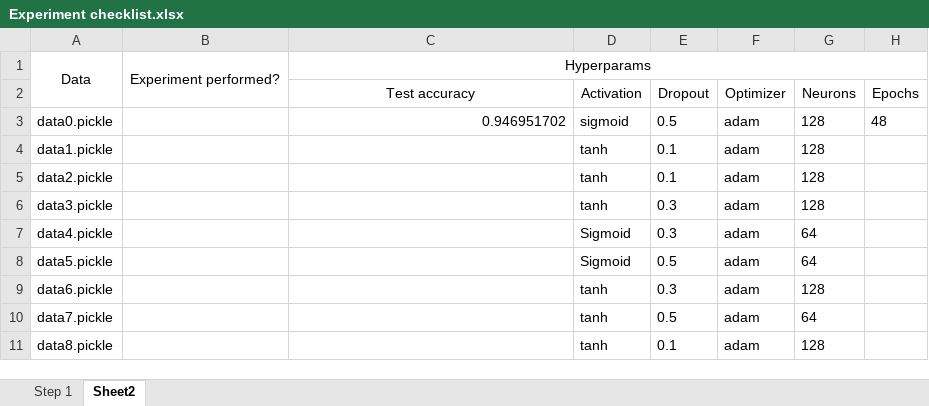
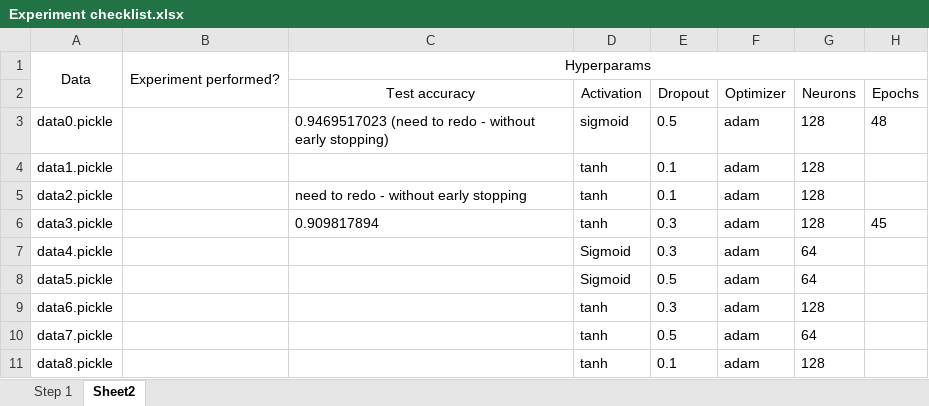
Before and after one commit to raveenaaa/TrafficSignCNN, an Excel workbook: Experiment checklist.xlsx, sheet Sheet2, drawn as a sheet; values as stored, in another font and other column widths than the file's, no borders; the diff names each change by its address in the sheet, - before the commit and + after, or states it on an @@ line.

```diff
--- a/Experiment checklist.xlsx (sheet Sheet2)
+++ b/Experiment checklist.xlsx (sheet Sheet2)
-C3 (Test accuracy): 0.946951702
+C3 (Test accuracy): 0.9469517023 (need to redo - without early stopping)
-C5 (Test accuracy): (empty)
+C5 (Test accuracy): need to redo - without early stopping
-C6 (Test accuracy): (empty)
+C6 (Test accuracy): 0.909817894
-H6 (Epochs): (empty)
+H6 (Epochs): 45
```
Also changed, not shown: 6 other files.
